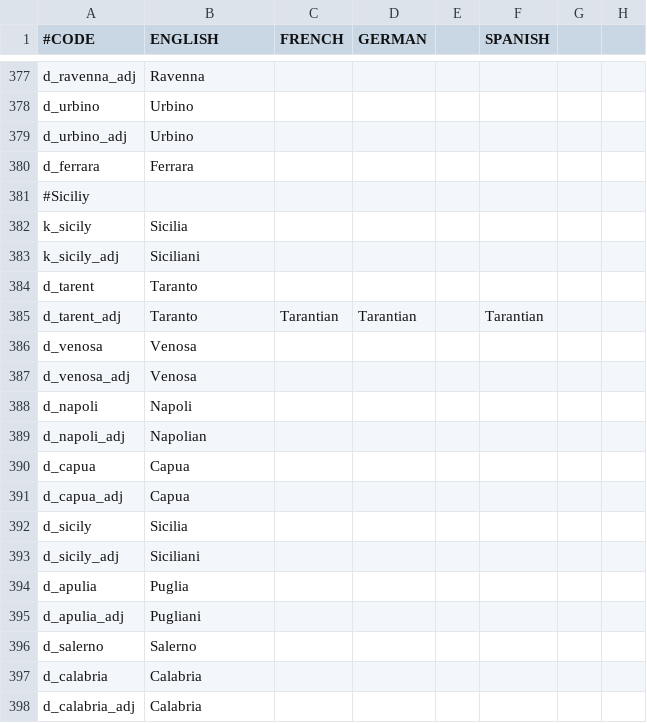
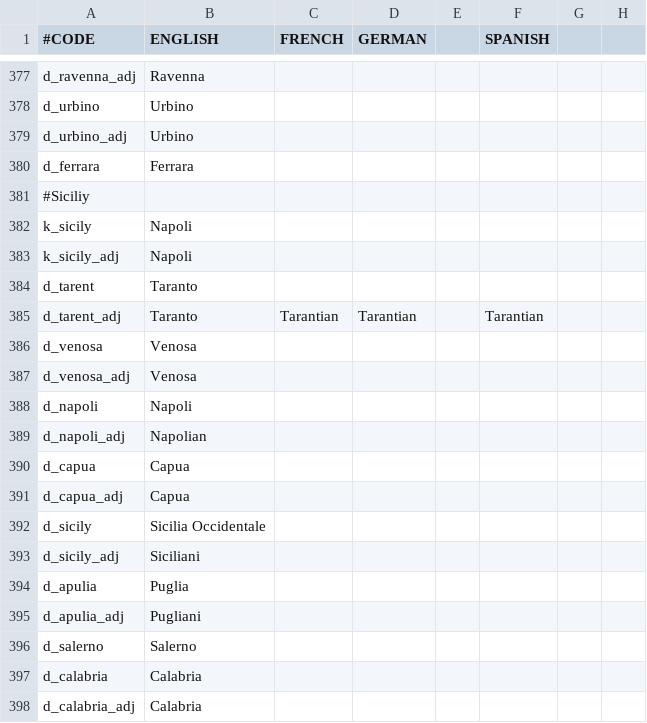
Before and after one commit to Archidemos/extradecisions, a CSV file: localisation/A_DuchiesKingdomsandEmpires_de_jure.csv, drawn as a sheet; only a part is shown, gaps mark what is left out; the diff names each change by its address in the sheet, - before the commit and + after, or states it on an @@ line.

```diff
--- a/localisation/A_DuchiesKingdomsandEmpires_de_jure.csv
+++ b/localisation/A_DuchiesKingdomsandEmpires_de_jure.csv
-B382 (ENGLISH): Sicilia
+B382 (ENGLISH): Napoli
-B383 (ENGLISH): Siciliani
+B383 (ENGLISH): Napoli
-B392 (ENGLISH): Sicilia
+B392 (ENGLISH): Sicilia Occidentale
```
Also changed, not shown: localisation/ar_titles.csv, 17 other files.
